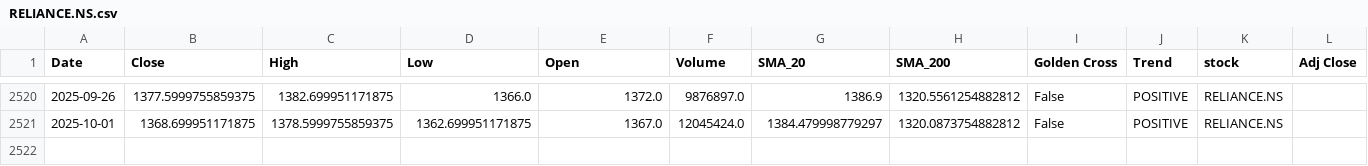
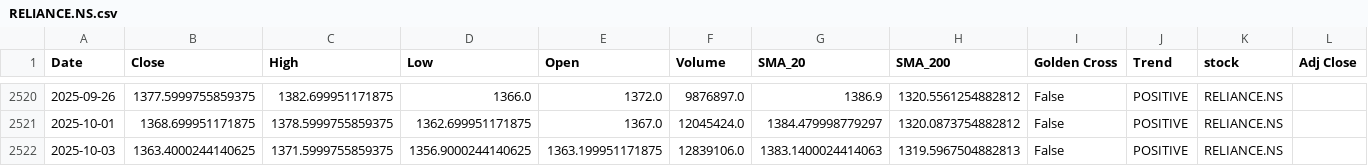
Before and after one commit to sohamdeshpande/nifty-analysis, a CSV file: data/RELIANCE.NS.csv, drawn as a sheet; only a part is shown, gaps mark what is left out; the diff names each change by its address in the sheet, - before the commit and + after, or states it on an @@ line.

```diff
--- a/data/RELIANCE.NS.csv
+++ b/data/RELIANCE.NS.csv
+row 2522: 2025-10-03 | 1363.4000244140625 | 1371.5999755859375 | 1356.9000244140625 | 1363.199951171875 | 12839106.0 | 1383.1400024414063 | 1319.5967504882813 | False | POSITIVE | RELIANCE.NS
```
Also changed, not shown: data/ASIANPAINT.NS.csv, data/HINDUNILVR.NS.csv, 47 other files.
